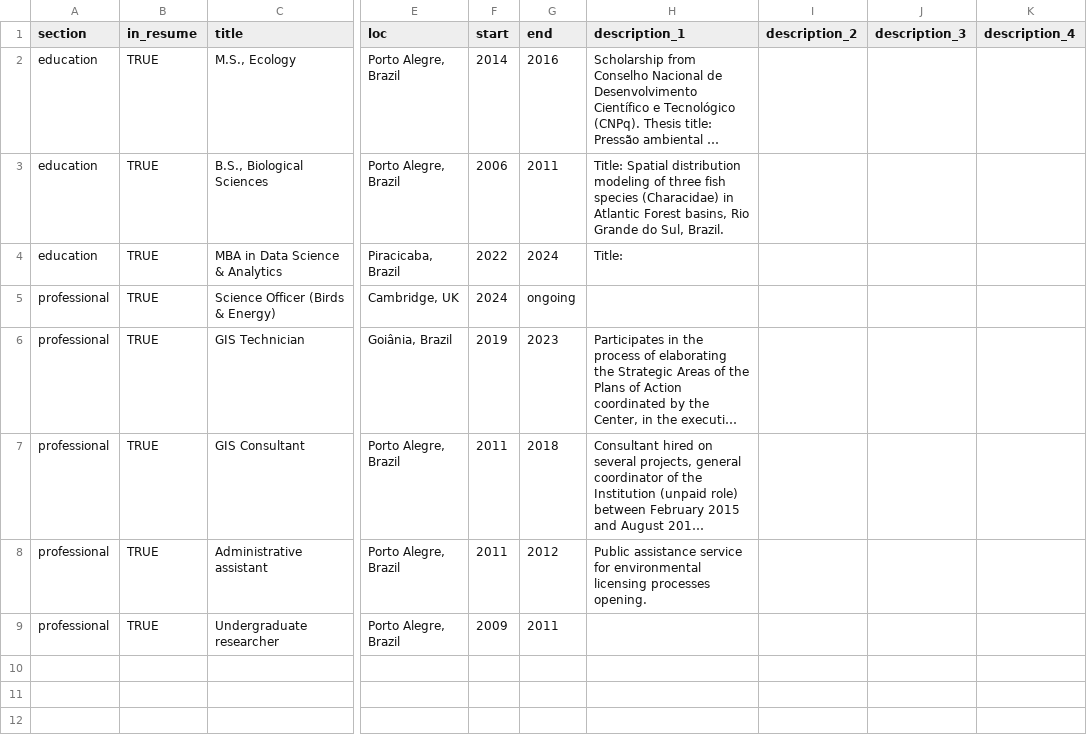
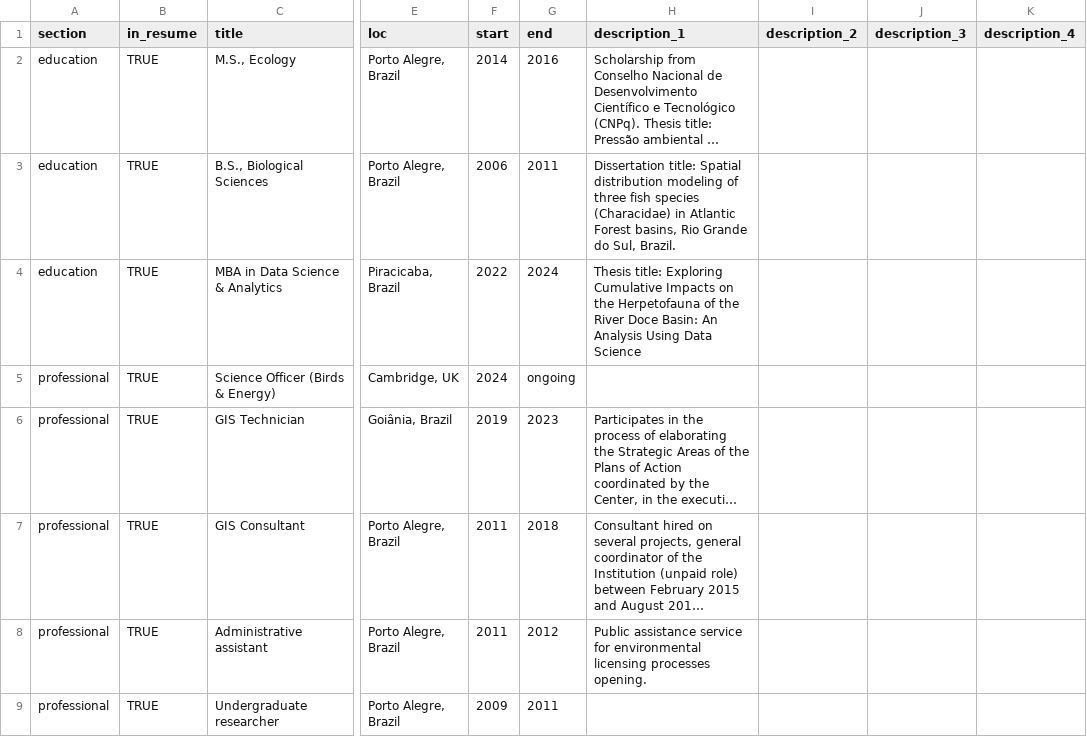
Before and after one commit to arbobm/cv, a CSV file: csvs/positions.csv, drawn as a sheet; only a part is shown, gaps mark what is left out; long unchanged cells end in …; the diff names each change by its address in the sheet, - before the commit and + after, or states it on an @@ line.

Commit message:
add mba thesis title

```diff
--- a/csvs/positions.csv
+++ b/csvs/positions.csv
-H3 (description_1): Title: Spatial distribution…
+H3 (description_1): Dissertation title: Spatial distribution…
-H4 (description_1): Title:
+H4 (description_1): Thesis title: Exploring Cumulative Impacts on the Herpetofauna of the River Doce Basin: An Analysis Using Data Science
```
Also changed, not shown: 2 other files.
